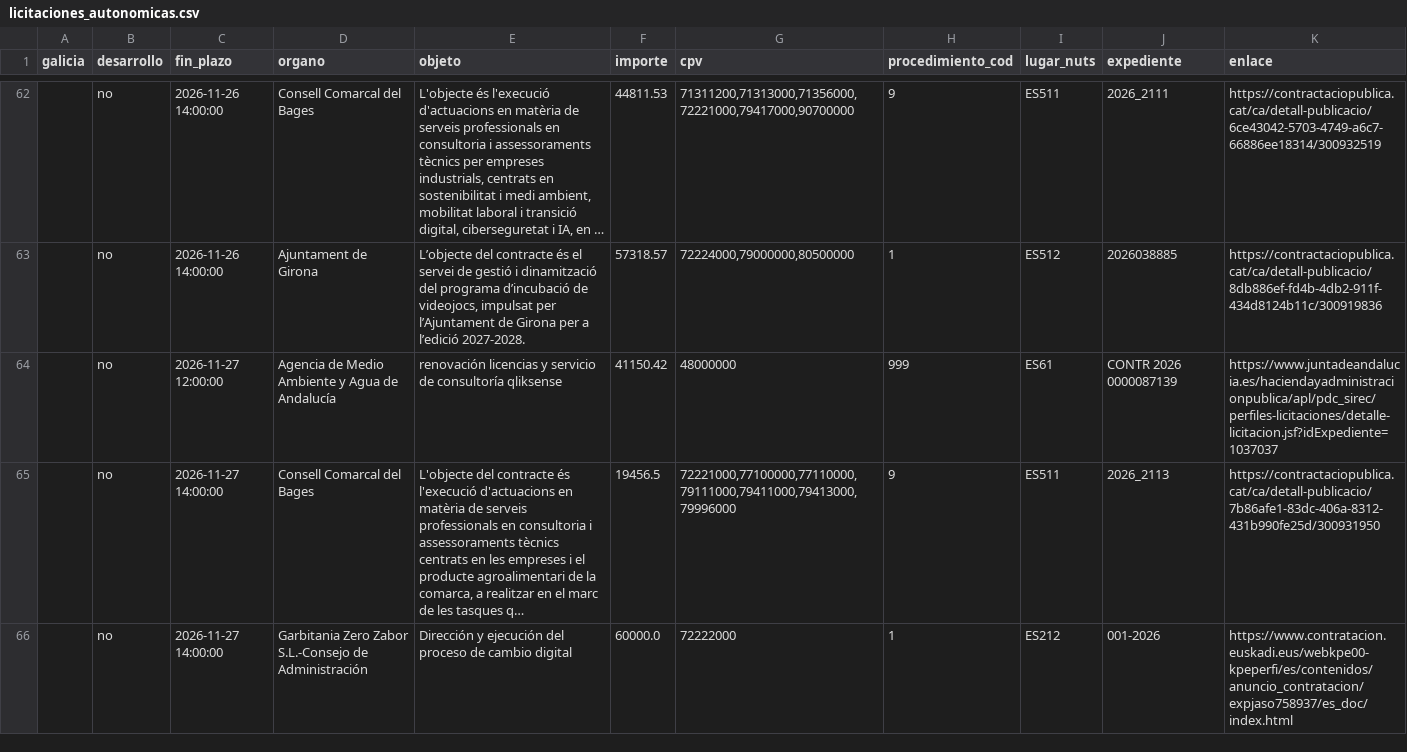
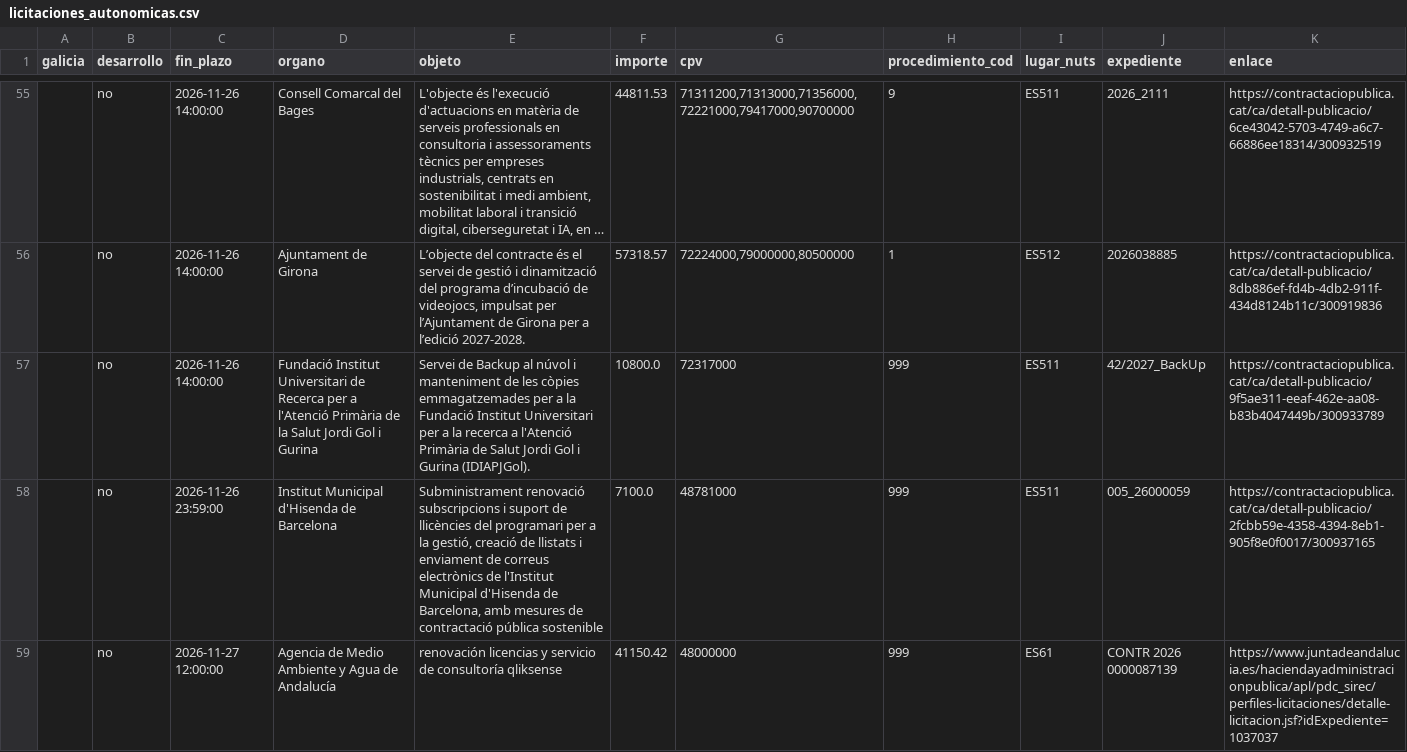
Before and after one commit to DavidAlvarezS/licitaciones, a CSV file: licitaciones_autonomicas.csv, drawn as a sheet; only a part is shown, gaps mark what is left out; the shorter side is filled out with more unchanged rows; long unchanged cells end in …; the diff covers the shown part only; the diff names each change by its address in the sheet, - before the commit and + after, or states it on an @@ line.

```diff
--- a/licitaciones_autonomicas.csv
+++ b/licitaciones_autonomicas.csv
+row 57:  | no | 2026-11-26 14:00:00 | Fundació Institut Universitari de Recerca per a l'Atenció Primària de la Salut Jordi Gol i Gurina | Servei de Backup al núvol i manteniment de les còpies emmagatzemades per a la Fundació Institut Universitari per a la recerca a l'Atenció Primària de Salut Jordi Gol i Gurina (IDIAPJGol). | 10800.0 | 72317000 | 999 | ES511 | 42/2027_BackUp | https://contractaciopublica.cat/ca/detall-publicacio/9f5ae311-eeaf-462e-aa08-b83b4047449b/300933789
+row 58:  | no | 2026-11-26 23:59:00 | Institut Municipal d'Hisenda de Barcelona | Subministrament renovació subscripcions i suport de llicències del programari per a la gestió, creació de llistats i enviament de correus electrònics de l'Institut Municipal d'Hisenda de Barcelona, amb mesures de contractació pública sostenible | 7100.0 | 48781000 | 999 | ES511 | 005_26000059 | https://contractaciopublica.cat/ca/detall-publicacio/2fcbb59e-4358-4394-8eb1-905f8e0f0017/300937165
```
Also changed, not shown: 5 added rows and 10 removed rows elsewhere in this file, licitaciones_filtradas.csv, 16 other files.
